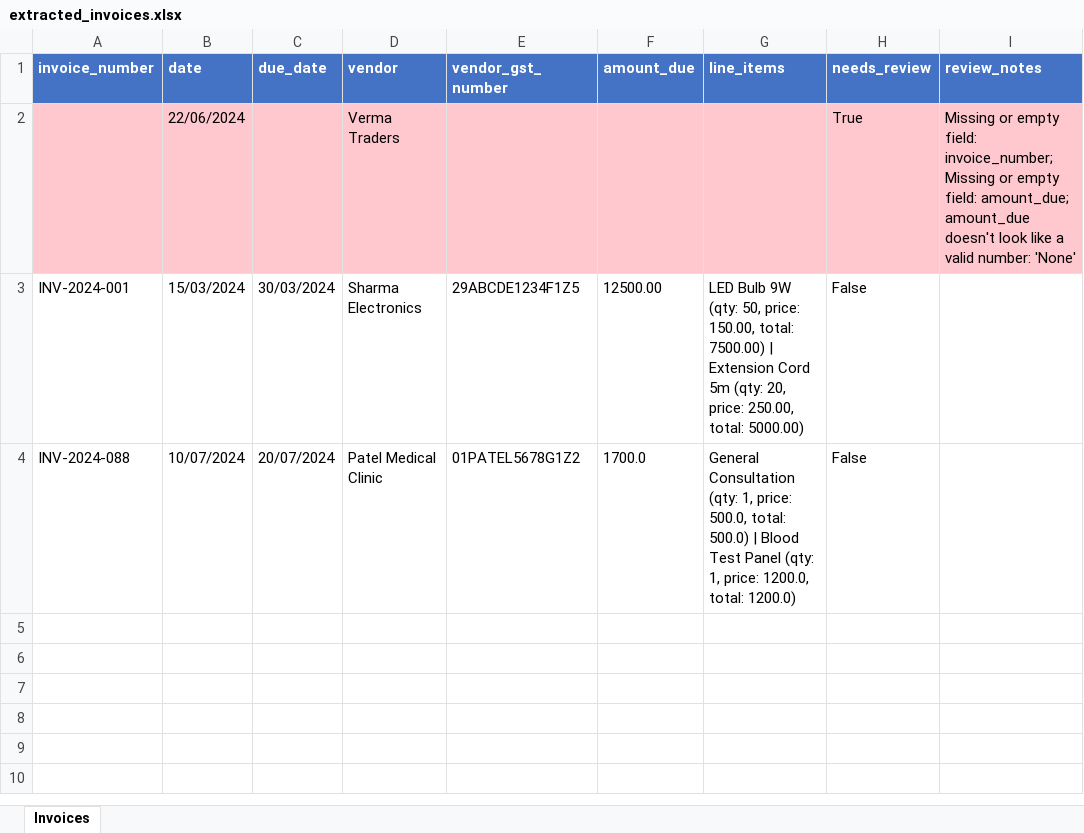
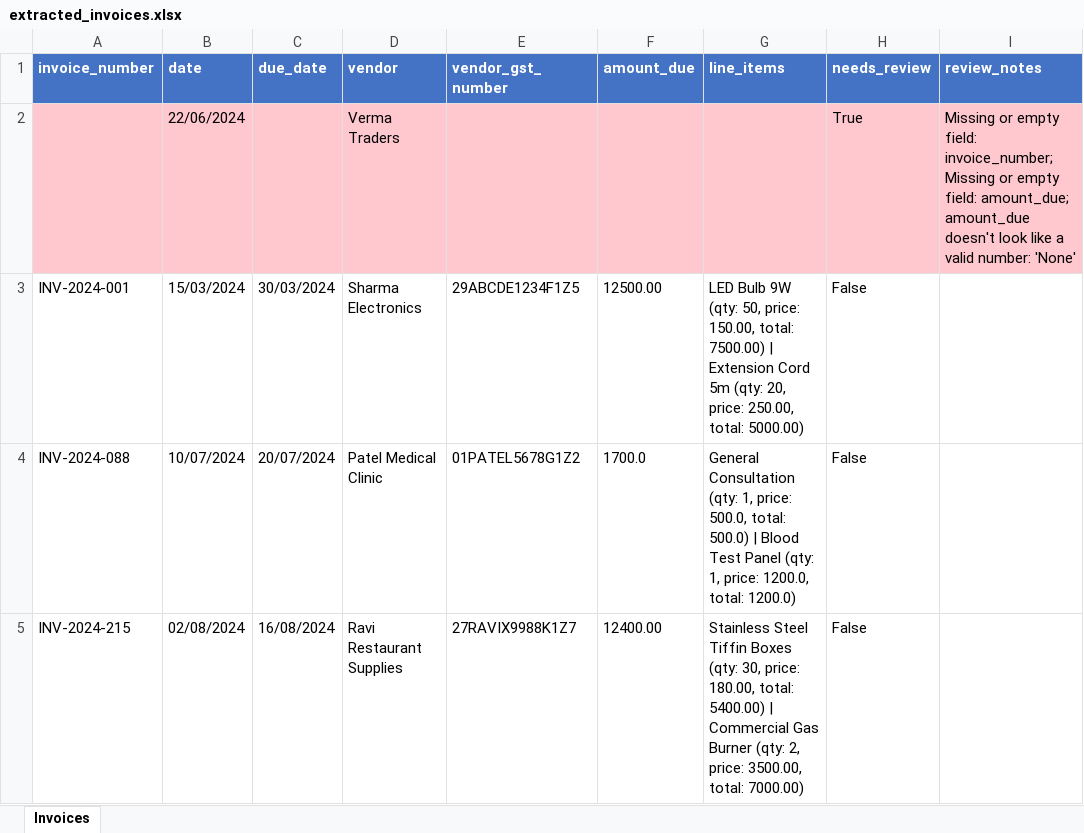
Before and after one commit to Affan2404/invoice-reader, an Excel workbook: extracted_invoices.xlsx, sheet Invoices, drawn as a sheet; values as stored, in another font and other column widths than the file's, no borders; the diff names each change by its address in the sheet, - before the commit and + after, or states it on an @@ line.

Commit message:
Add docker-compose config, update data files with restaurant invoice test

```diff
--- a/extracted_invoices.xlsx (sheet Invoices)
+++ b/extracted_invoices.xlsx (sheet Invoices)
+row 5: INV-2024-215 | 02/08/2024 | 16/08/2024 | Ravi Restaurant Supplies | 27RAVIX9988K1Z7 | 12400.00 | Stainless Steel Tiffin Boxes (qty: 30, price: 180.00, total: 5400.00) | Commercial Gas Burner (qty: 2, price: 3500.00, total: 7000.00) | False
```
Also changed, not shown: 3 other files.
